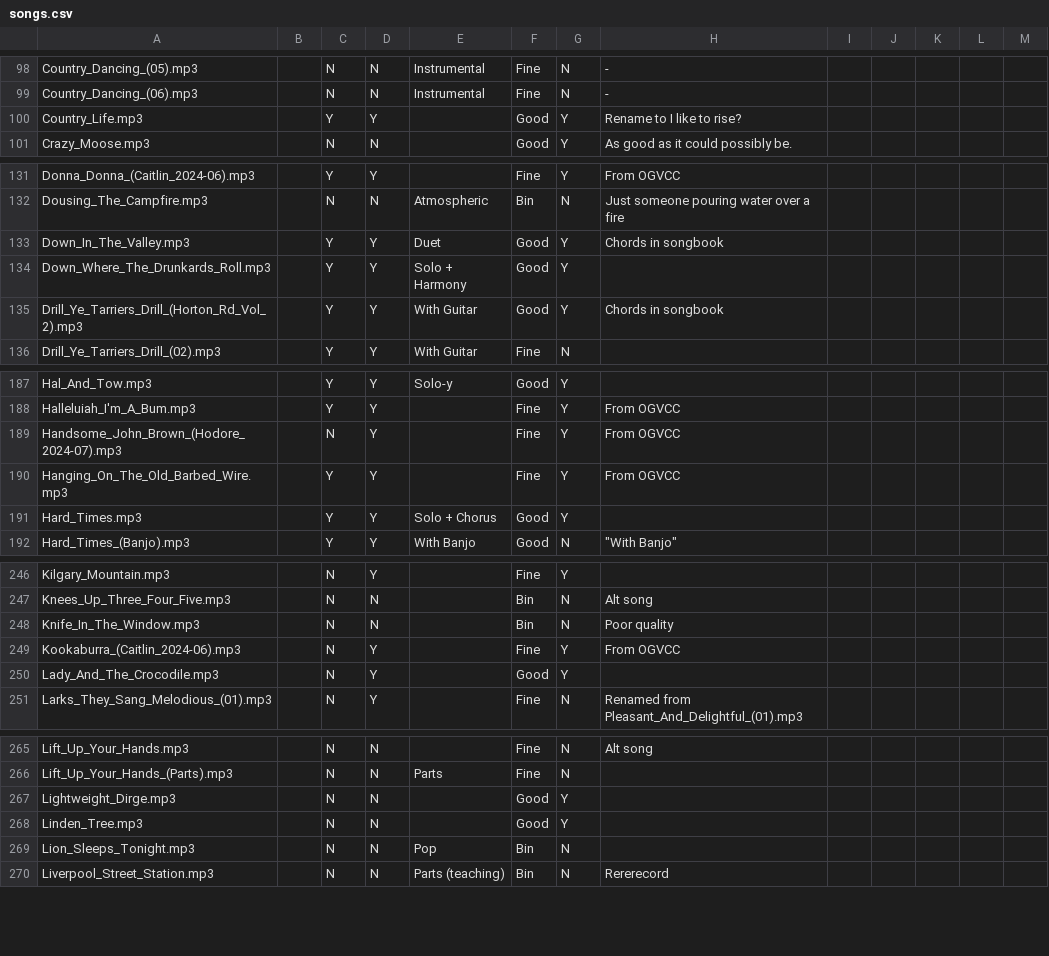
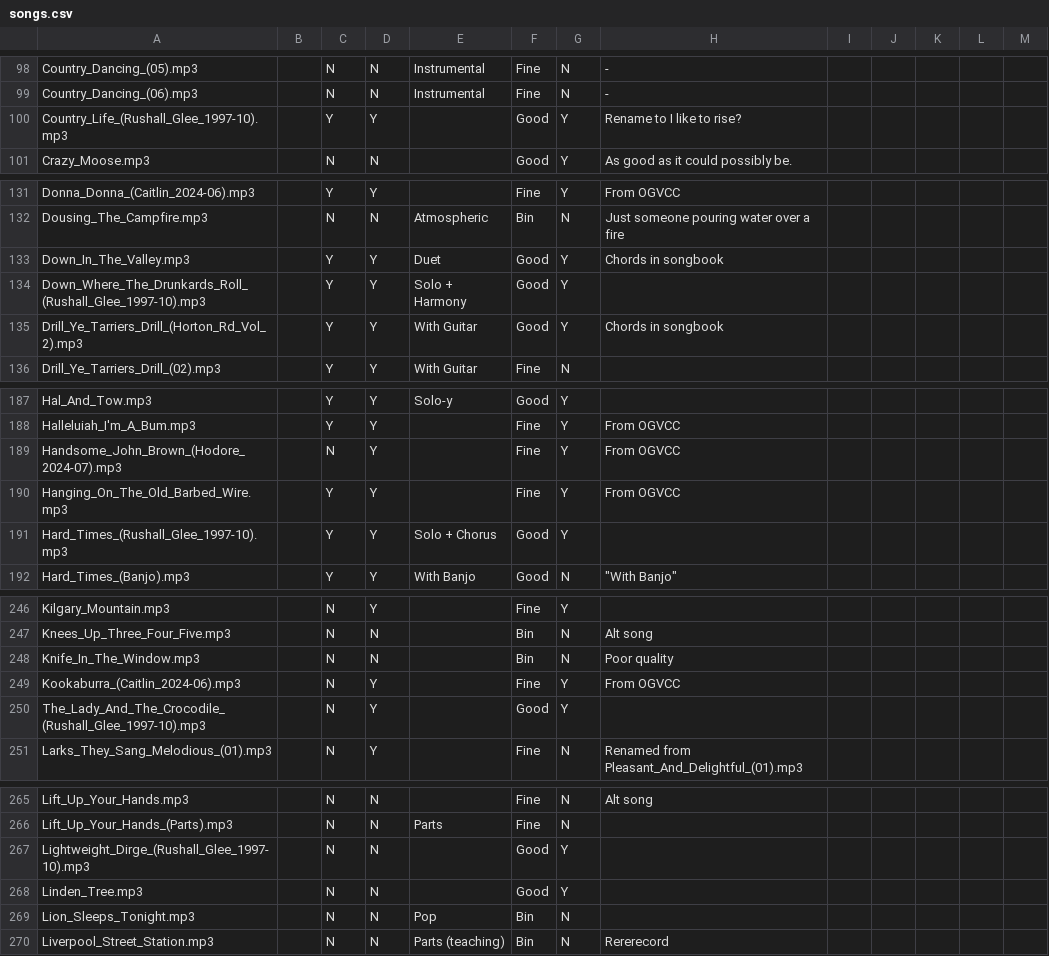
Before and after one commit to IMP1/virtualcampfire, a CSV file: songs.csv, drawn as a sheet; only a part is shown, gaps mark what is left out; the diff covers the shown part only.

Commit message:
Renamed all Rushall Glee 1997 songs

```diff
--- a/songs.csv
+++ b/songs.csv
@@ -99,3 +99,3 @@ Country_Dancing_(05).mp3,,N,N,Instrumental,Fine,N,-,,,,,
 Country_Dancing_(06).mp3,,N,N,Instrumental,Fine,N,-,,,,,
-Country_Life.mp3,,Y,Y,,Good,Y,Rename to I like to rise? ,,,,,
+Country_Life_(Rushall_Glee_1997-10).mp3,,Y,Y,,Good,Y,Rename to I like to rise? ,,,,,
 Crazy_Moose.mp3,,N,N,,Good,Y,As good as it could possibly be.,,,,,
@@ -133,3 +133,3 @@ Dousing_The_Campfire.mp3,,N,N,Atmospheric,Bin,N,Just someone pouring water over
 Down_In_The_Valley.mp3,,Y,Y,Duet,Good,Y,Chords in songbook,,,,,
-Down_Where_The_Drunkards_Roll.mp3,,Y,Y,Solo + Harmony,Good,Y,,,,,,
+Down_Where_The_Drunkards_Roll_(Rushall_Glee_1997-10).mp3,,Y,Y,Solo + Harmony,Good,Y,,,,,,
 Drill_Ye_Tarriers_Drill_(Horton_Rd_Vol_2).mp3,,Y,Y,With Guitar,Good,Y,Chords in songbook,,,,,
@@ -190,3 +190,3 @@ Handsome_John_Brown_(Hodore_2024-07).mp3,,N,Y,,Fine,Y,From OGVCC,,,,,
 Hanging_On_The_Old_Barbed_Wire.mp3,,Y,Y,,Fine,Y,From OGVCC,,,,,
-Hard_Times.mp3,,Y,Y,Solo + Chorus,Good,Y,,,,,,
+Hard_Times_(Rushall_Glee_1997-10).mp3,,Y,Y,Solo + Chorus,Good,Y,,,,,,
 Hard_Times_(Banjo).mp3,,Y,Y,With Banjo,Good,N,"""With Banjo""",,,,,
@@ -249,3 +249,3 @@ Knife_In_The_Window.mp3,,N,N,,Bin,N,Poor quality,,,,,
 Kookaburra_(Caitlin_2024-06).mp3,,N,Y,,Fine,Y,From OGVCC,,,,,
-Lady_And_The_Crocodile.mp3,,N,Y,,Good,Y,,,,,,
+The_Lady_And_The_Crocodile_(Rushall_Glee_1997-10).mp3,,N,Y,,Good,Y,,,,,,
 Larks_They_Sang_Melodious_(01).mp3,,N,Y,,Fine,N,Renamed from Pleasant_And_Delightful_(01).mp3,,,,,
@@ -266,3 +266,3 @@ Lift_Up_Your_Hands.mp3,,N,N,,Fine,N,Alt song,,,,,
 Lift_Up_Your_Hands_(Parts).mp3,,N,N,Parts,Fine,N,,,,,,
-Lightweight_Dirge.mp3,,N,N,,Good,Y,,,,,,
+Lightweight_Dirge_(Rushall_Glee_1997-10).mp3,,N,N,,Good,Y,,,,,,
 Linden_Tree.mp3,,N,N,,Good,Y,,,,,,
```
Also changed, not shown: 15 edited cells elsewhere in this file, 41 other files.
